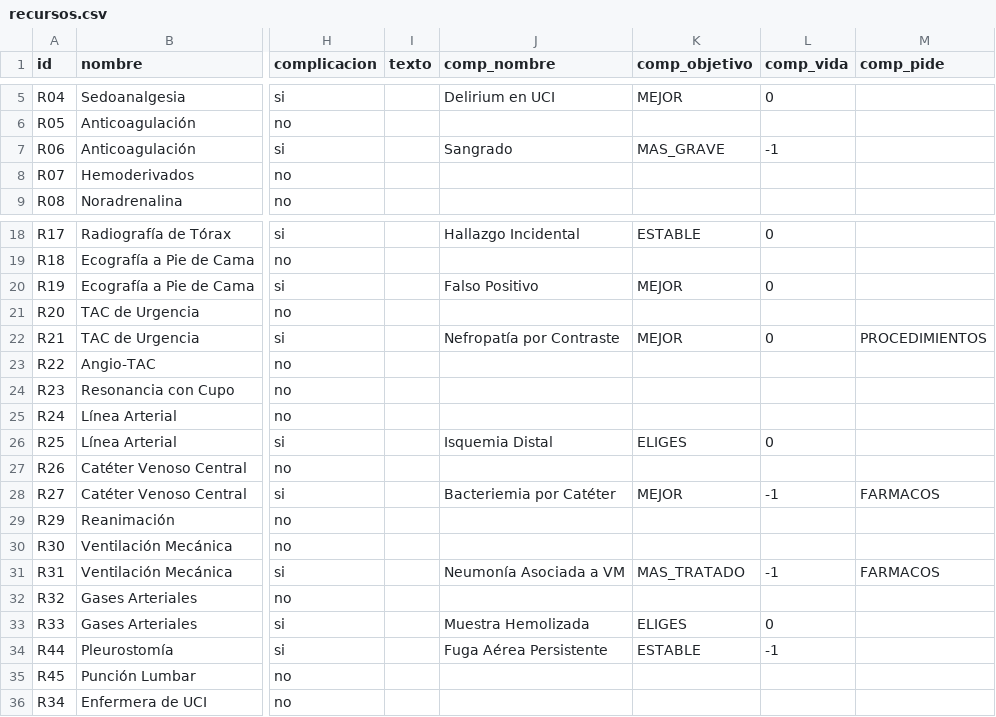
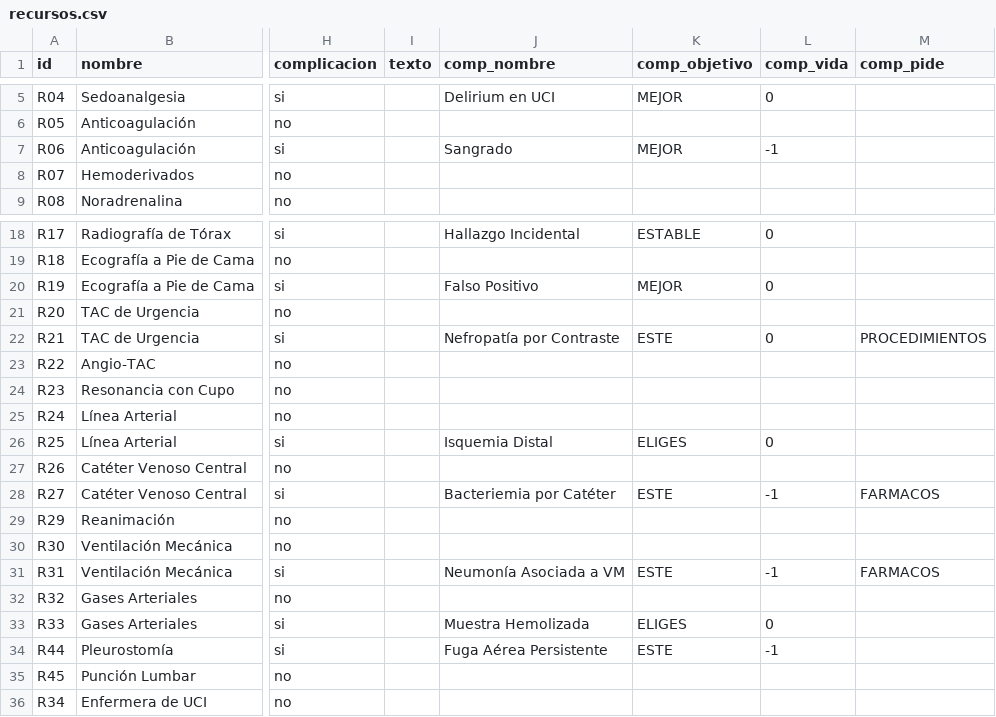
Before and after one commit to diegonicolasmelo-cell/VAYA-TURNO, a CSV file: cartas/recursos.csv, drawn as a sheet; only a part is shown, gaps mark what is left out; the diff names each change by its address in the sheet, - before the commit and + after, or states it on an @@ line.

```diff
--- a/cartas/recursos.csv
+++ b/cartas/recursos.csv
-K7 (comp_objetivo): MAS_GRAVE
+K7 (comp_objetivo): MEJOR
-K22 (comp_objetivo): MEJOR
+K22 (comp_objetivo): ESTE
-K28 (comp_objetivo): MEJOR
+K28 (comp_objetivo): ESTE
-K31 (comp_objetivo): MAS_TRATADO
+K31 (comp_objetivo): ESTE
-K34 (comp_objetivo): ESTABLE
+K34 (comp_objetivo): ESTE
```
Also changed, not shown: 7 other files.
